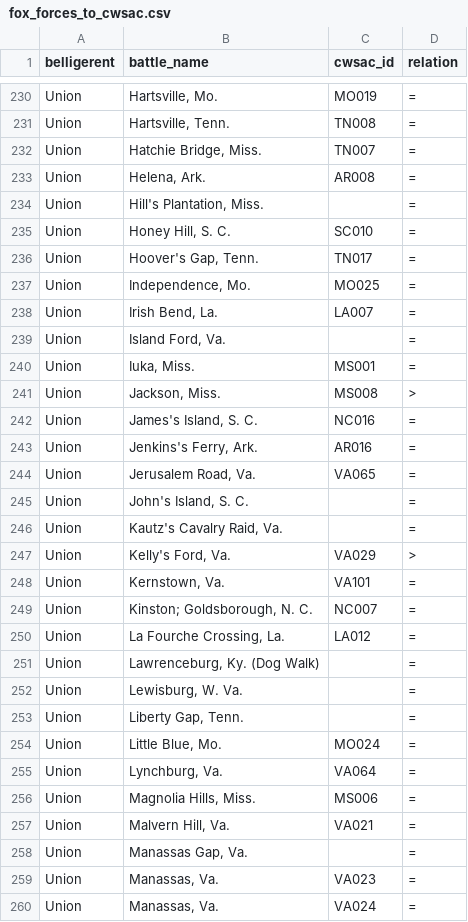
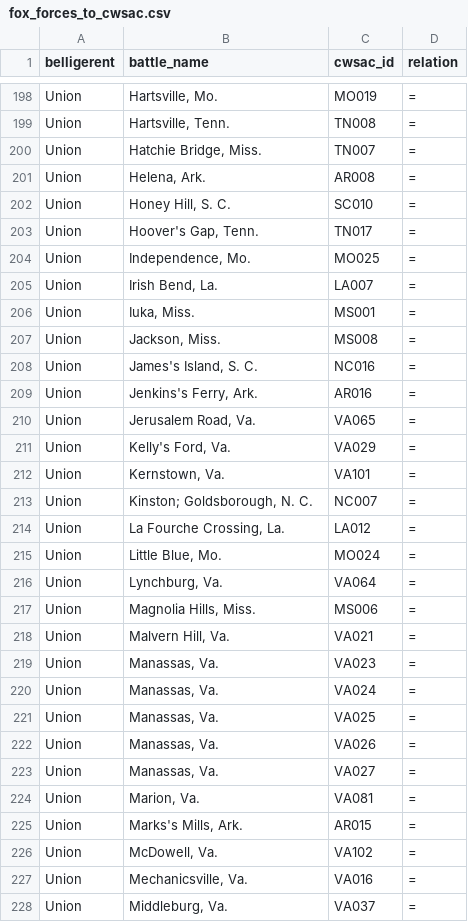
Before and after one commit to jrnold/acw_battle_data, a CSV file: data/fox1898/fox_forces_to_cwsac.csv, drawn as a sheet; only a part is shown, gaps mark what is left out; the shorter side is filled out with more unchanged rows; the diff covers the shown part only.

```diff
--- a/data/fox1898/fox_forces_to_cwsac.csv
+++ b/data/fox1898/fox_forces_to_cwsac.csv
@@ -233,3 +201,2 @@
 "Union","Helena, Ark.","AR008","="
-"Union","Hill's Plantation, Miss.","","="
 "Union","Honey Hill, S. C.","SC010","="
@@ -238,5 +205,4 @@
 "Union","Irish Bend, La.","LA007","="
-"Union","Island Ford, Va.","","="
 "Union","Iuka, Miss.","MS001","="
-"Union","Jackson, Miss.","MS008",">"
+"Union","Jackson, Miss.","MS008","="
 "Union","James's Island, S. C.","NC016","="
@@ -244,5 +210,3 @@
 "Union","Jerusalem Road, Va.","VA065","="
-"Union","John's Island, S. C.","","="
-"Union","Kautz's Cavalry Raid, Va.","","="
-"Union","Kelly's Ford, Va.","VA029",">"
+"Union","Kelly's Ford, Va.","VA029","="
 "Union","Kernstown, Va.","VA101","="
@@ -250,5 +214,2 @@
 "Union","La Fourche Crossing, La.","LA012","="
-"Union","Lawrenceburg, Ky. (Dog Walk)","","="
-"Union","Lewisburg, W. Va.","","="
-"Union","Liberty Gap, Tenn.","","="
 "Union","Little Blue, Mo.","MO024","="
@@ -257,3 +218,2 @@
 "Union","Malvern Hill, Va.","VA021","="
-"Union","Manassas Gap, Va.","","="
 "Union","Manassas, Va.","VA023","="
```
Also changed, not shown: 52 removed rows and 1 edited cell elsewhere in this file, data/fox1898/fox_forces2_to_cwsac.csv, 1 other file.
